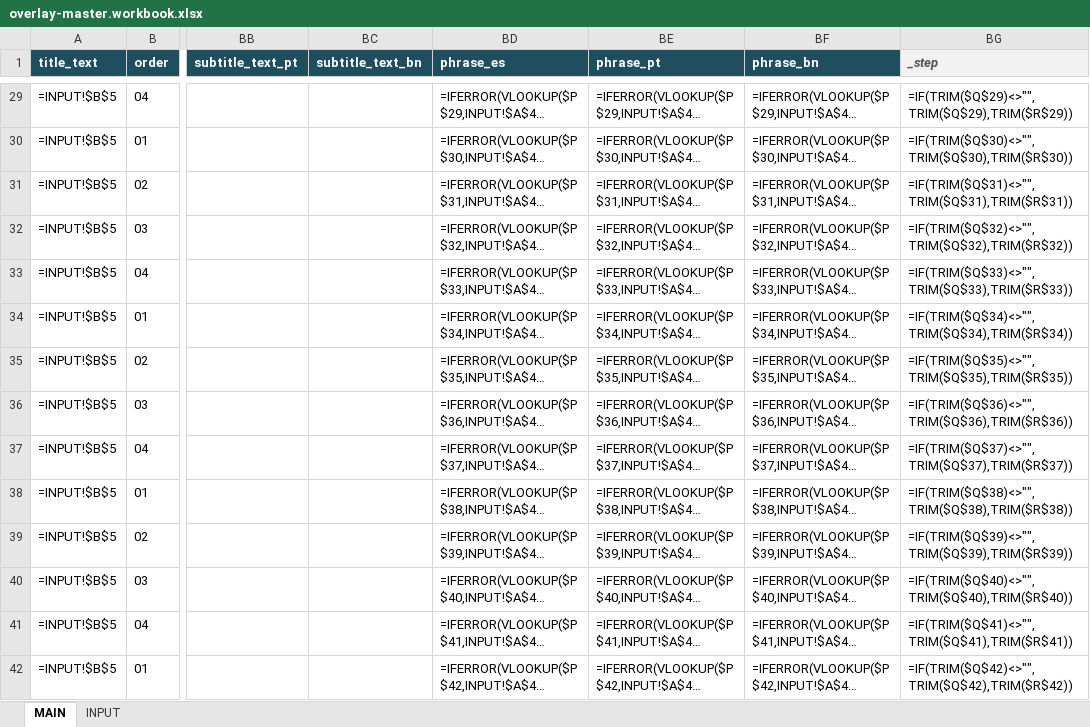
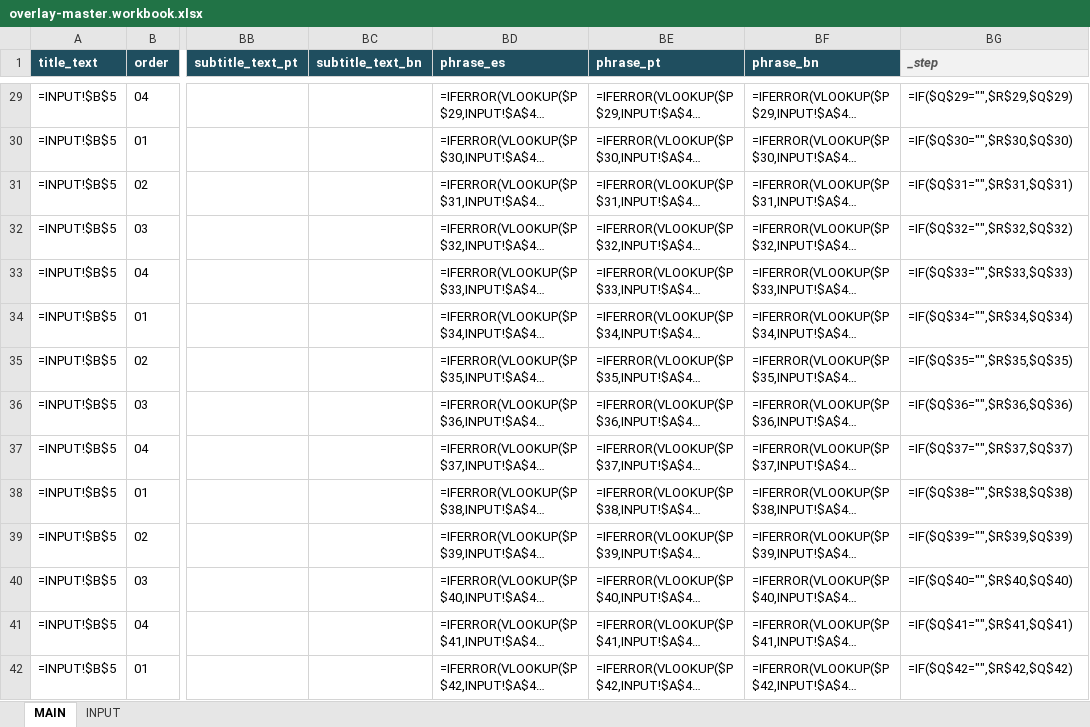
Before and after one commit to joelipi/uffenglish, an Excel workbook: docs/video-pipeline/overlay-master.workbook.xlsx, sheet MAIN, drawn as a sheet; only a part is shown, gaps mark what is left out; long unchanged cells end in …; values as stored, in another font and other column widths than the file's, no borders; formulas without a stored value are shown as written; conditional formats not drawn; the diff covers the shown part only; the diff names each change by its address in the sheet, - before the commit and + after, or states it on an @@ line.

Commit message:
Address code review: exact step-key match, single-source layout, input guards

```diff
--- a/docs/video-pipeline/overlay-master.workbook.xlsx (sheet MAIN)
+++ b/docs/video-pipeline/overlay-master.workbook.xlsx (sheet MAIN)
-BG29 (_step): =IF(TRIM($Q$29)<>"",TRIM($Q$29),TRIM($R$29))
+BG29 (_step): =IF($Q$29="",$R$29,$Q$29)
-BG30 (_step): =IF(TRIM($Q$30)<>"",TRIM($Q$30),TRIM($R$30))
+BG30 (_step): =IF($Q$30="",$R$30,$Q$30)
-BG31 (_step): =IF(TRIM($Q$31)<>"",TRIM($Q$31),TRIM($R$31))
+BG31 (_step): =IF($Q$31="",$R$31,$Q$31)
-BG32 (_step): =IF(TRIM($Q$32)<>"",TRIM($Q$32),TRIM($R$32))
+BG32 (_step): =IF($Q$32="",$R$32,$Q$32)
-BG33 (_step): =IF(TRIM($Q$33)<>"",TRIM($Q$33),TRIM($R$33))
+BG33 (_step): =IF($Q$33="",$R$33,$Q$33)
-BG34 (_step): =IF(TRIM($Q$34)<>"",TRIM($Q$34),TRIM($R$34))
+BG34 (_step): =IF($Q$34="",$R$34,$Q$34)
-BG35 (_step): =IF(TRIM($Q$35)<>"",TRIM($Q$35),TRIM($R$35))
+BG35 (_step): =IF($Q$35="",$R$35,$Q$35)
-BG36 (_step): =IF(TRIM($Q$36)<>"",TRIM($Q$36),TRIM($R$36))
+BG36 (_step): =IF($Q$36="",$R$36,$Q$36)
-BG37 (_step): =IF(TRIM($Q$37)<>"",TRIM($Q$37),TRIM($R$37))
+BG37 (_step): =IF($Q$37="",$R$37,$Q$37)
-BG38 (_step): =IF(TRIM($Q$38)<>"",TRIM($Q$38),TRIM($R$38))
+BG38 (_step): =IF($Q$38="",$R$38,$Q$38)
-BG39 (_step): =IF(TRIM($Q$39)<>"",TRIM($Q$39),TRIM($R$39))
+BG39 (_step): =IF($Q$39="",$R$39,$Q$39)
-BG40 (_step): =IF(TRIM($Q$40)<>"",TRIM($Q$40),TRIM($R$40))
+BG40 (_step): =IF($Q$40="",$R$40,$Q$40)
-BG41 (_step): =IF(TRIM($Q$41)<>"",TRIM($Q$41),TRIM($R$41))
+BG41 (_step): =IF($Q$41="",$R$41,$Q$41)
-BG42 (_step): =IF(TRIM($Q$42)<>"",TRIM($Q$42),TRIM($R$42))
+BG42 (_step): =IF($Q$42="",$R$42,$Q$42)
```
Also changed, not shown: 94 edited cells elsewhere in this sheet, 2 other files.
